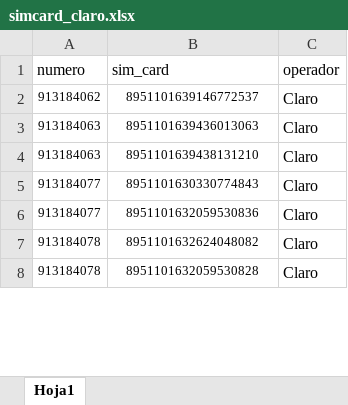
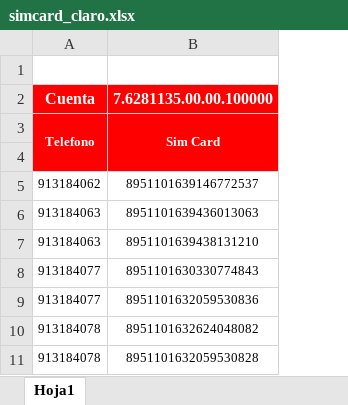
Before and after one commit to Jhamnerx/talentus, an Excel workbook: importadores/simcard_claro.xlsx, sheet Hoja1, drawn as a sheet; only a part is shown; values as stored, in another font and other column widths than the file's, no borders; removed rows and columns are numbered as before the commit, all else as after; the diff covers the shown part only; the diff names each change by its address in the sheet, - before the commit and + after, or states it on an @@ line.

```diff
--- a/importadores/simcard_claro.xlsx (sheet Hoja1)
+++ b/importadores/simcard_claro.xlsx (sheet Hoja1)
-column C, rows 1-8: operador | Claro | Claro | Claro | Claro | Claro | Claro | Claro
-row 1: numero | sim_card | operador
+row 1: (empty)
+row 2: Cuenta | 7.6281135.00.00.100000
+row 3: Telefono | Sim Card
+row 4: (empty)
```
Also changed, not shown: 98 added rows and 4 removed rows elsewhere in this sheet, 15 other files.
